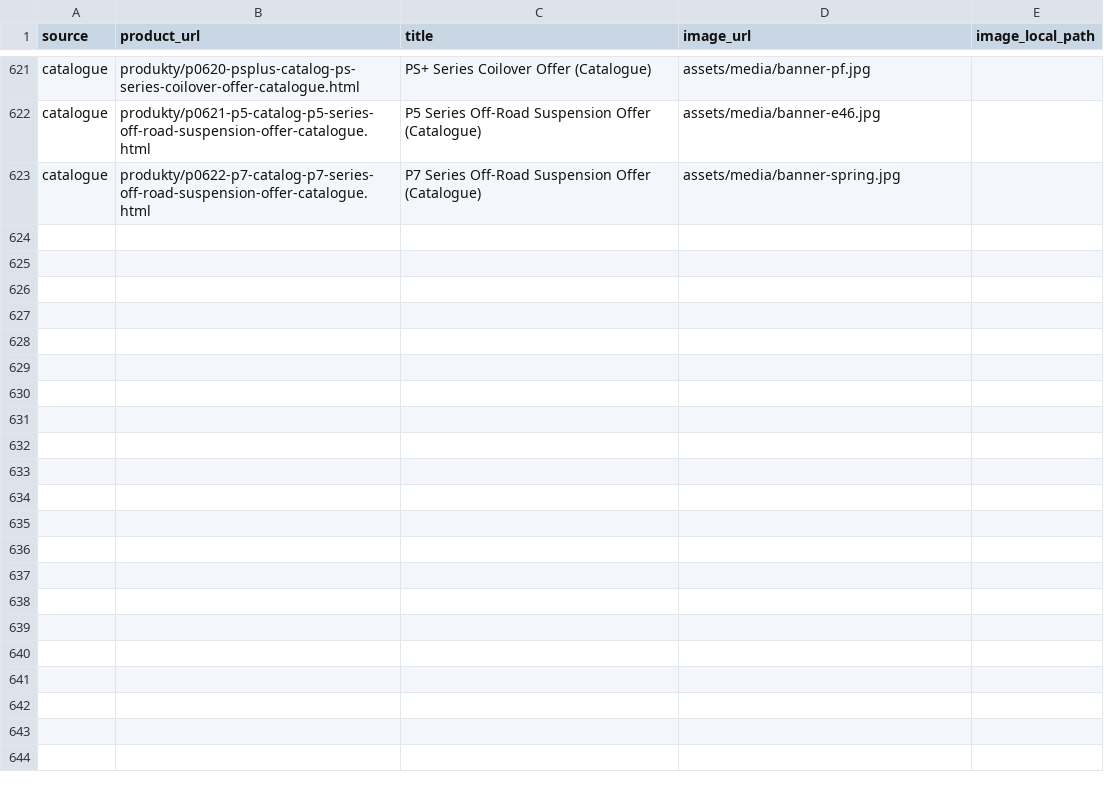
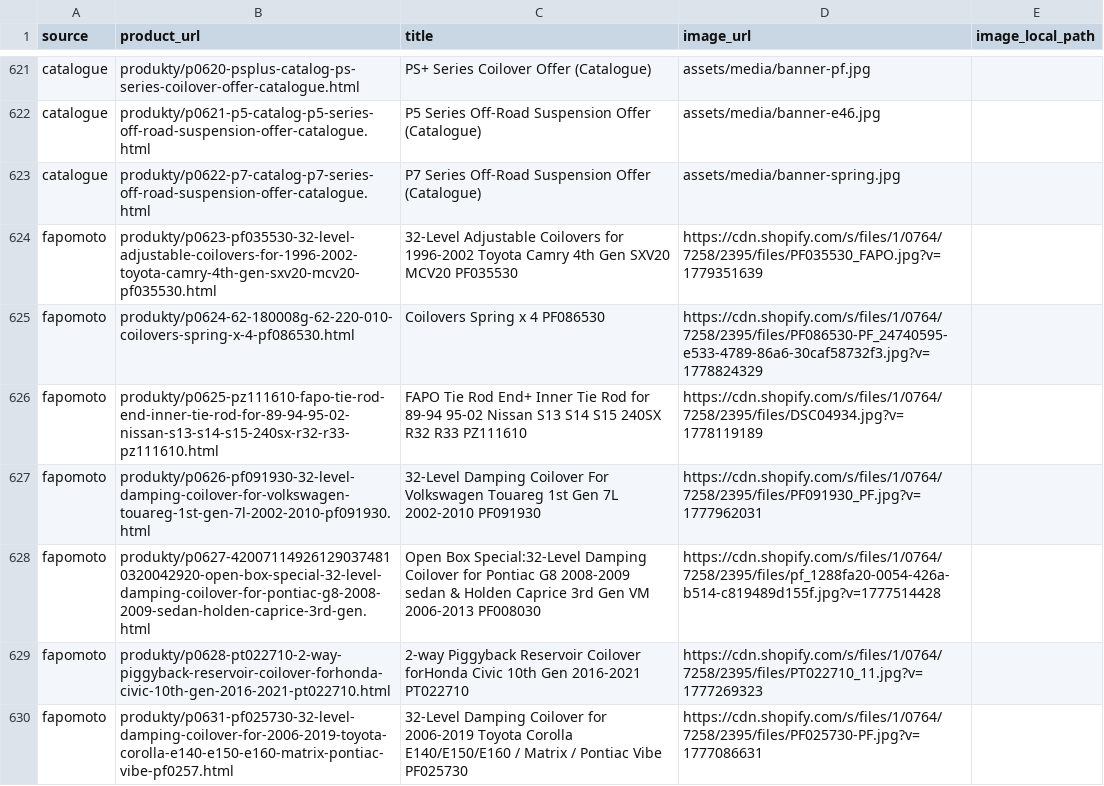
Before and after one commit to piotrmodlinski-collab/Projekt-FAPO-Polska, a CSV file: import/combined/products_all_sources.csv, drawn as a sheet; only a part is shown, gaps mark what is left out; the diff names each change by its address in the sheet, - before the commit and + after, or states it on an @@ line.

Commit message:
Sync FAPOMOTO catalog categories

```diff
--- a/import/combined/products_all_sources.csv
+++ b/import/combined/products_all_sources.csv
+row 624: fapomoto | produkty/p0623-pf035530-32-level-adjustable-coilovers-for-1996-2002-toyota-camry-4th-gen-sxv20-mcv20-pf035530.html | 32-Level Adjustable Coilovers for 1996-2002 Toyota Camry 4th Gen SXV20 MCV20 PF035530 | https://cdn.shopify.com/s/files/1/0764/7258/2395/files/PF035530_FAPO.jpg?v=1779351639
+row 625: fapomoto | produkty/p0624-62-180008g-62-220-010-coilovers-spring-x-4-pf086530.html | Coilovers Spring x 4 PF086530 | https://cdn.shopify.com/s/files/1/0764/7258/2395/files/PF086530-PF_24740595-e533-4789-86a6-30caf58732f3.jpg?v=1778824329
+row 626: fapomoto | produkty/p0625-pz111610-fapo-tie-rod-end-inner-tie-rod-for-89-94-95-02-nissan-s13-s14-s15-240sx-r32-r33-pz111610.html | FAPO Tie Rod End+ Inner Tie Rod for 89-94 95-02 Nissan S13 S14 S15 240SX R32 R33 PZ111610 | https://cdn.shopify.com/s/files/1/0764/7258/2395/files/DSC04934.jpg?v=1778119189
+row 627: fapomoto | produkty/p0626-pf091930-32-level-damping-coilover-for-volkswagen-touareg-1st-gen-7l-2002-2010-pf091930.html | 32-Level Damping Coilover For Volkswagen Touareg 1st Gen 7L 2002-2010 PF091930 | https://cdn.shopify.com/s/files/1/0764/7258/2395/files/PF091930_PF.jpg?v=1777962031
+row 628: fapomoto | produkty/p0627-420071149261290374810320042920-open-box-special-32-level-damping-coilover-for-pontiac-g8-2008-2009-sedan-holden-caprice-3rd-gen.html | Open Box Special:32-Level Damping Coilover for Pontiac G8 2008-2009 sedan & Holden Caprice 3rd Gen VM 2006-2013 PF008030 | https://cdn.shopify.com/s/files/1/0764/7258/2395/files/pf_1288fa20-0054-426a-b514-c819489d155f.jpg?v=1777514428
+row 629: fapomoto | produkty/p0628-pt022710-2-way-piggyback-reservoir-coilover-forhonda-civic-10th-gen-2016-2021-pt022710.html | 2-way Piggyback Reservoir Coilover forHonda Civic 10th Gen 2016-2021 PT022710 | https://cdn.shopify.com/s/files/1/0764/7258/2395/files/PT022710_11.jpg?v=1777269323
+row 630: fapomoto | produkty/p0631-pf025730-32-level-damping-coilover-for-2006-2019-toyota-corolla-e140-e150-e160-matrix-pontiac-vibe-pf0257.html | 32-Level Damping Coilover for 2006-2019 Toyota Corolla E140/E150/E160 / Matrix / Pontiac Vibe PF025730 | https://cdn.shopify.com/s/files/1/0764/7258/2395/files/PF025730-PF.jpg?v=1777086631
```
Also changed, not shown: 26 other files.
